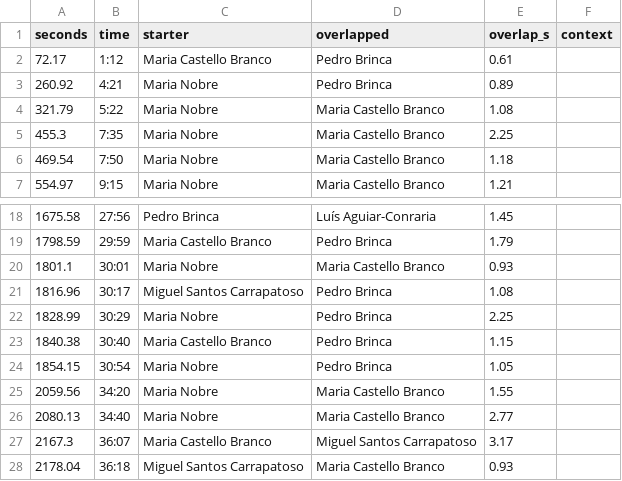
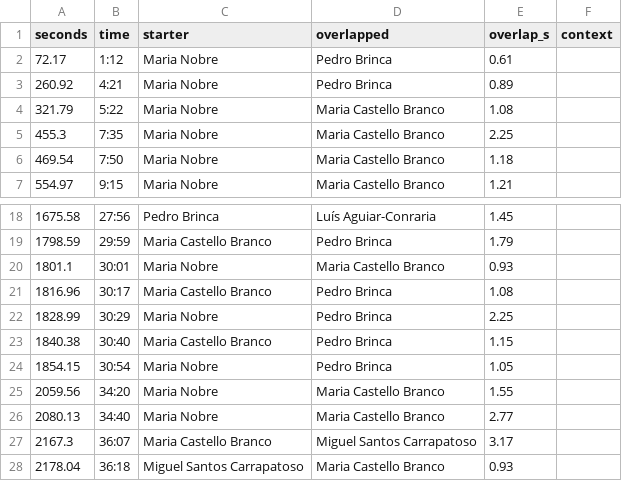
Before and after one commit to sideprojectsbc/semifrio-analysis-public, a CSV file: docs/data/ep6/overlaps.csv, drawn as a sheet; only a part is shown, gaps mark what is left out.

Commit message:
Episode 6: fix two speaker labels (1:12 moderator, 30:17 Castello Branco)

```diff
--- a/docs/data/ep6/overlaps.csv
+++ b/docs/data/ep6/overlaps.csv
@@ -1,3 +1,3 @@
 seconds,time,starter,overlapped,overlap_s,context
-72.17,1:12,Maria Castello Branco,Pedro Brinca,0.61,
+72.17,1:12,Maria Nobre,Pedro Brinca,0.61,
 260.92,4:21,Maria Nobre,Pedro Brinca,0.89,
@@ -20,3 +20,3 @@
 1801.1,30:01,Maria Nobre,Maria Castello Branco,0.93,
-1816.96,30:17,Miguel Santos Carrapatoso,Pedro Brinca,1.08,
+1816.96,30:17,Maria Castello Branco,Pedro Brinca,1.08,
 1828.99,30:29,Maria Nobre,Pedro Brinca,2.25,
```
Also changed, not shown: docs/data/ep6/talk_time.csv.
